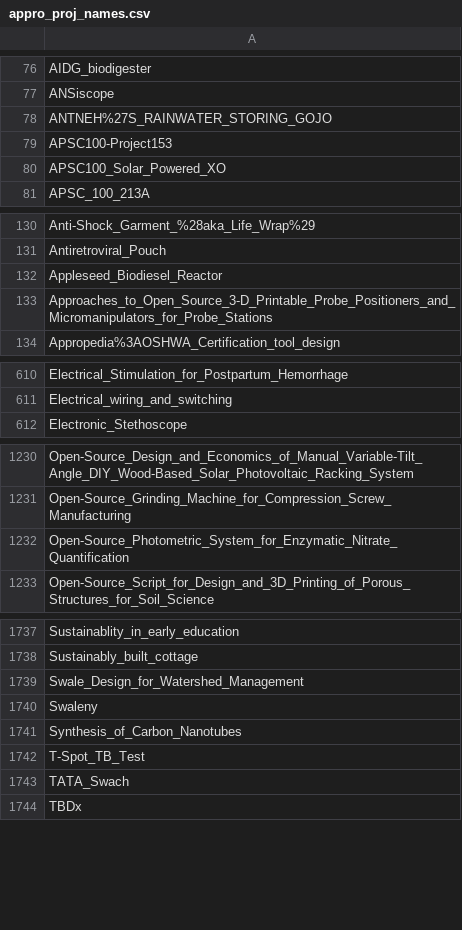
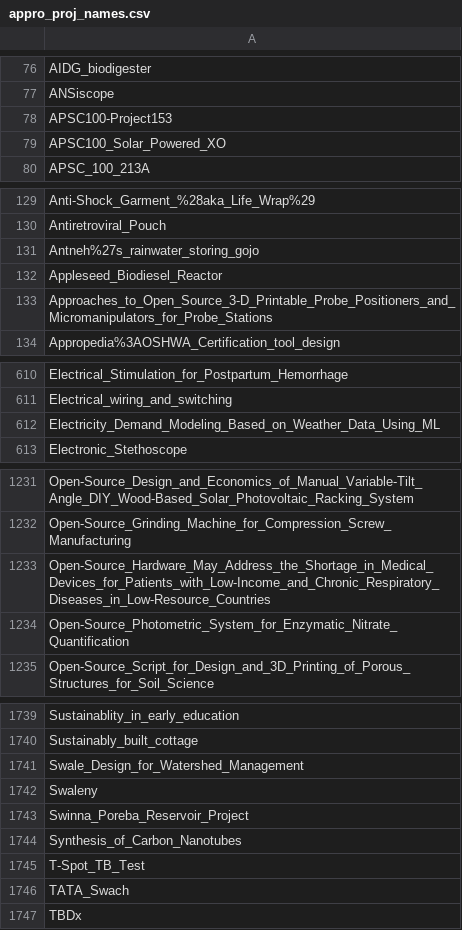
Before and after one commit to OPEN-NEXT/LOSH-Appropedia-Scraper, a CSV file: appro_proj_names.csv, drawn as a sheet; only a part is shown, gaps mark what is left out.

```diff
--- a/appro_proj_names.csv
+++ b/appro_proj_names.csv
@@ -77,3 +77,2 @@ AIDG_biodigester
 ANSiscope
-ANTNEH%27S_RAINWATER_STORING_GOJO
 APSC100-Project153
@@ -131,2 +130,3 @@ Anti-Shock_Garment_%28aka_Life_Wrap%29
 Antiretroviral_Pouch
+Antneh%27s_rainwater_storing_gojo
 Appleseed_Biodiesel_Reactor
@@ -611,2 +611,3 @@ Electrical_Stimulation_for_Postpartum_Hemorrhage
 Electrical_wiring_and_switching
+Electricity_Demand_Modeling_Based_on_Weather_Data_Using_ML
 Electronic_Stethoscope
@@ -1231,2 +1232,3 @@ Open-Source_Design_and_Economics_of_Manual_Variable-Tilt_Angle_DIY_Wood-Based_So
 Open-Source_Grinding_Machine_for_Compression_Screw_Manufacturing
+Open-Source_Hardware_May_Address_the_Shortage_in_Medical_Devices_for_Patients_with_Low-Income_and_Chronic_Respiratory_Diseases_in_Low-Resource_Countries
 Open-Source_Photometric_System_for_Enzymatic_Nitrate_Quantification
@@ -1740,2 +1742,3 @@ Swale_Design_for_Watershed_Management
 Swaleny
+Swinna_Poreba_Reservoir_Project
 Synthesis_of_Carbon_Nanotubes
```
Also changed, not shown: appro_yaml_urls.csv, 1 other file.
